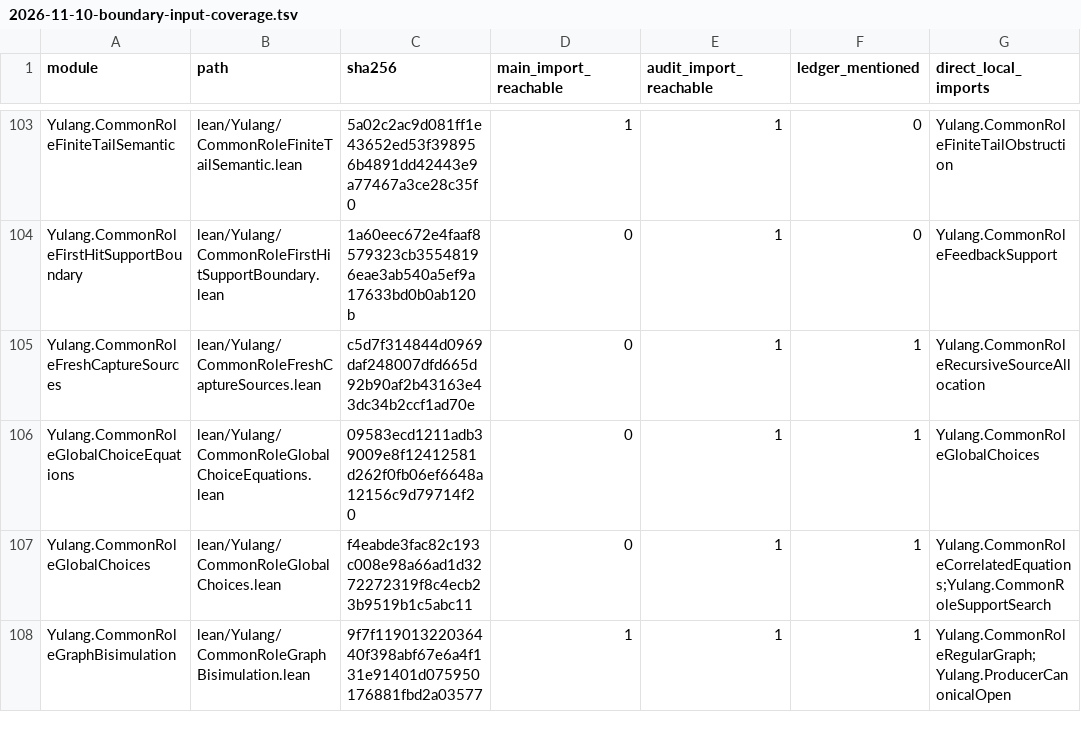
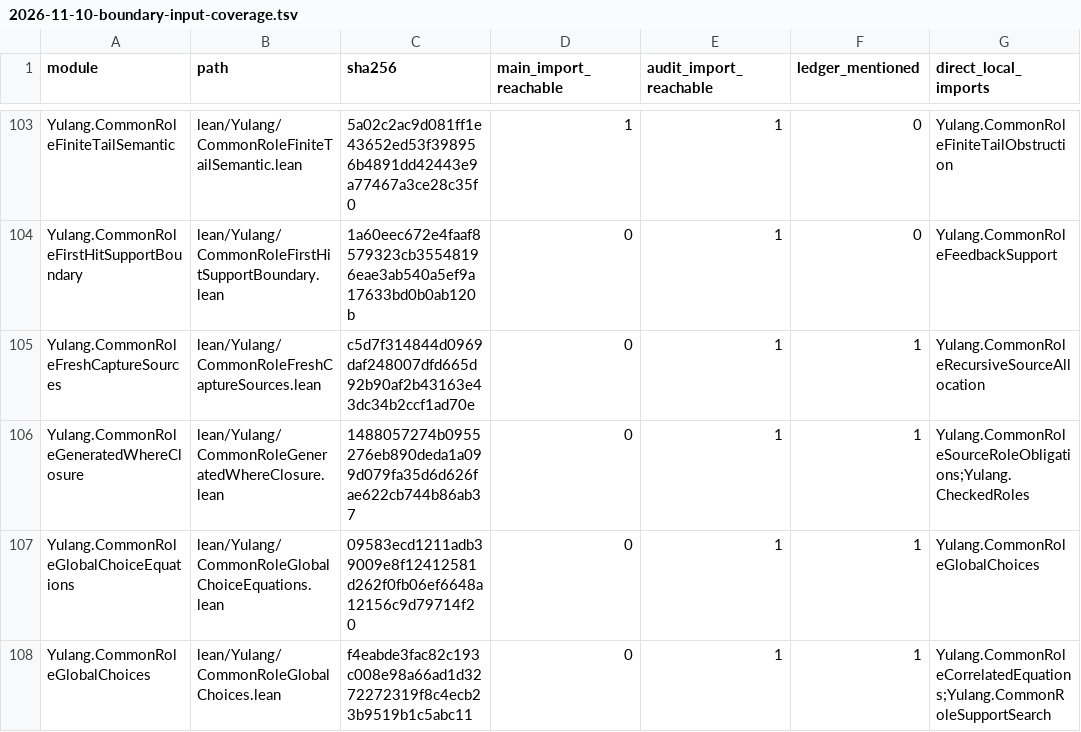
Before and after one commit to momota1029/yulang, a TSV file: notes/design/2026-11-10-boundary-input-coverage.tsv, drawn as a sheet; only a part is shown, gaps mark what is left out; the shorter side is filled out with more unchanged rows; the diff names each change by its address in the sheet, - before the commit and + after, or states it on an @@ line.

Commit message:
Cycle89: compute and classify all actual first-order where goals

```diff
--- a/notes/design/2026-11-10-boundary-input-coverage.tsv
+++ b/notes/design/2026-11-10-boundary-input-coverage.tsv
+row 106: Yulang.CommonRoleGeneratedWhereClosure | lean/Yulang/CommonRoleGeneratedWhereClosure.lean | 1488057274b0955276eb890deda1a099d079fa35d6d626fae622cb744b86ab37 | 0 | 1 | 1 | Yulang.CommonRoleSourceRoleObligations;Yulang.CheckedRoles
```
Also changed, not shown: 7 other files.
